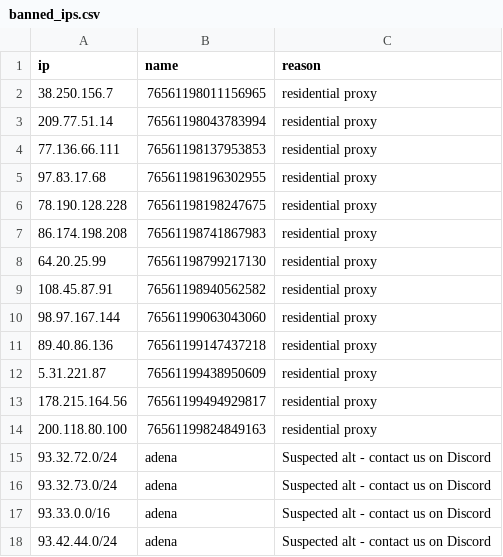
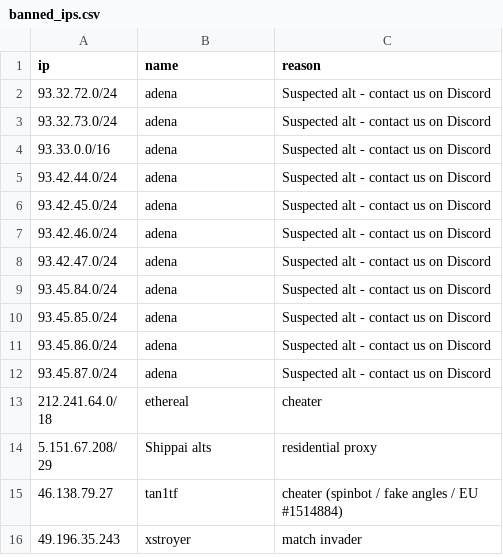
Before and after one commit to Arie/serveme, a CSV file: doc/banned_ips.csv, drawn as a sheet; only a part is shown; the shorter side is filled out with more unchanged rows; the diff covers the shown part only; the diff names each change by its address in the sheet, - before the commit and + after, or states it on an @@ line.

```diff
--- a/doc/banned_ips.csv
+++ b/doc/banned_ips.csv
-row 2: 38.250.156.7 | 76561198011156965 | residential proxy
-row 3: 209.77.51.14 | 76561198043783994 | residential proxy
-row 4: 77.136.66.111 | 76561198137953853 | residential proxy
-row 5: 97.83.17.68 | 76561198196302955 | residential proxy
-row 6: 78.190.128.228 | 76561198198247675 | residential proxy
-row 7: 86.174.198.208 | 76561198741867983 | residential proxy
-row 8: 64.20.25.99 | 76561198799217130 | residential proxy
-row 9: 108.45.87.91 | 76561198940562582 | residential proxy
-row 10: 98.97.167.144 | 76561199063043060 | residential proxy
-row 11: 89.40.86.136 | 76561199147437218 | residential proxy
-row 12: 5.31.221.87 | 76561199438950609 | residential proxy
-row 13: 178.215.164.56 | 76561199494929817 | residential proxy
-row 14: 200.118.80.100 | 76561199824849163 | residential proxy
```
Also changed, not shown: 19 removed rows elsewhere in this file, 1 other file.
